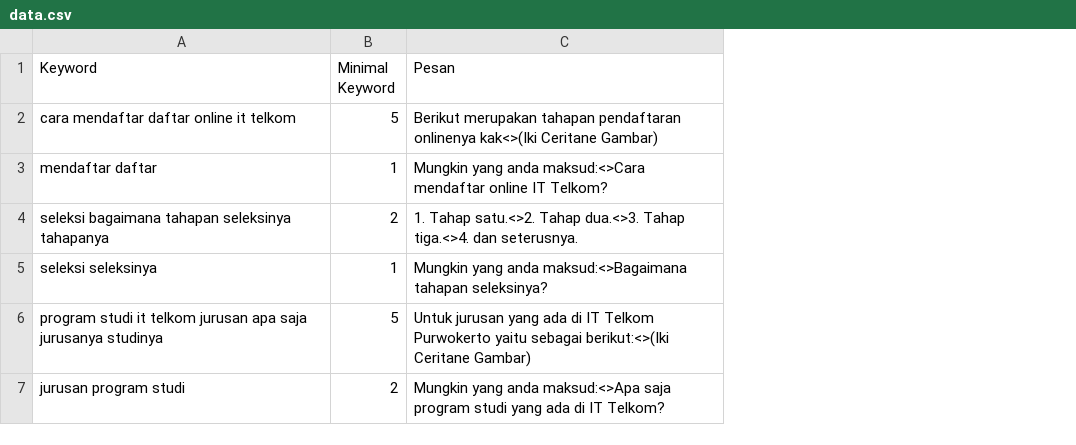
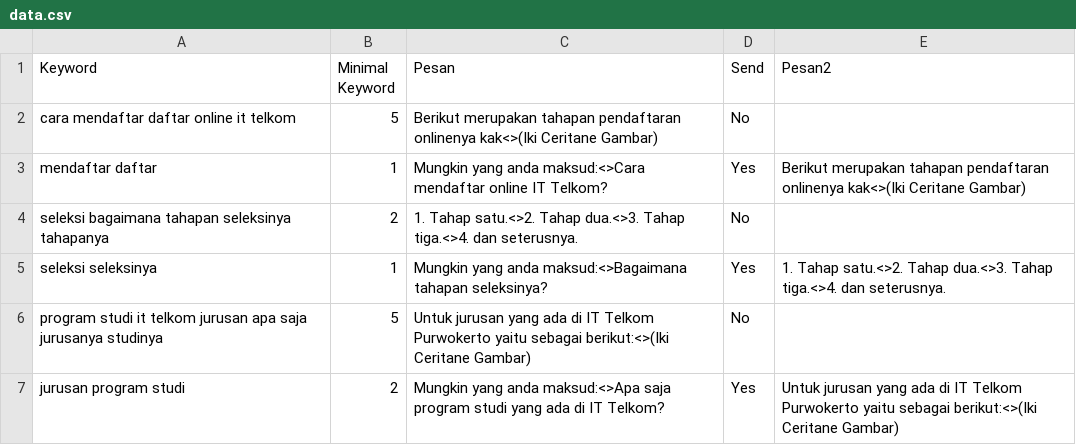
Before and after one commit to Ronaldowati22/bot-chat-fian, a CSV file: data.csv, drawn as a sheet; the diff names each change by its address in the sheet, - before the commit and + after, or states it on an @@ line.

Commit message:
Tes 2 Pesan

```diff
--- a/data.csv
+++ b/data.csv
+column D (Send), rows 2-7: No | Yes | No | Yes | No | Yes
+column E (Pesan2), rows 3-7: Berikut merupakan tahapan pendaftaran onlinenya kak<>(Iki Ceritane Gambar) |  | 1. Tahap satu.<>2. Tahap dua.<>3. Tahap tiga.<>4. dan seterusnya. |  | Untuk jurusan yang ada di IT Telkom Purwokerto yaitu sebagai berikut:<>(Iki Ceritane Gambar)
```
Also changed, not shown: 2 other files.
